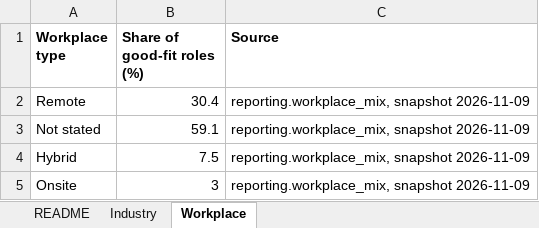
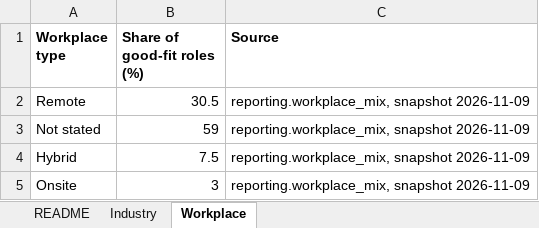
Before and after one commit to BensonJT/profile, an Excel workbook: my-data.xlsx, sheet Workplace, drawn as a sheet; values as stored, in another font and other column widths than the file's, no borders; the diff names each change by its address in the sheet, - before the commit and + after, or states it on an @@ line.

```diff
--- a/my-data.xlsx (sheet Workplace)
+++ b/my-data.xlsx (sheet Workplace)
-B2 (Share of good-fit roles (%)): 30.4
+B2 (Share of good-fit roles (%)): 30.5
-B3 (Share of good-fit roles (%)): 59.1
+B3 (Share of good-fit roles (%)): 59
```
Also changed, not shown: sheet Industry, sheet README, 6 other files.
